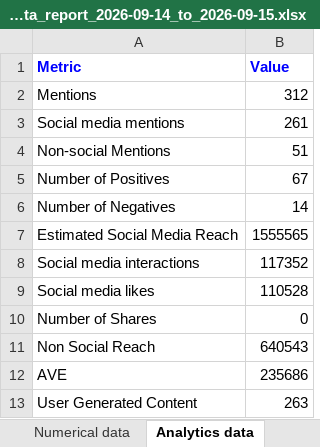
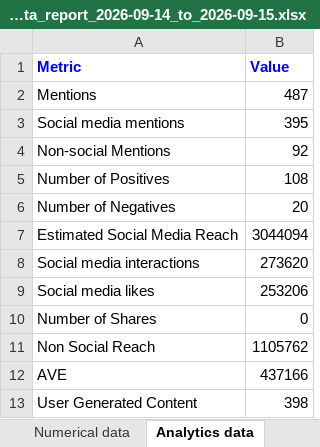
Before and after one commit to minhphuc0101/social-listening-analysis, an Excel workbook: reports/brand24/toyota_report_2026-09-14_to_2026-09-15.xlsx, sheet Analytics data, drawn as a sheet; values as stored, in another font and other column widths than the file's, no borders; the diff names each change by its address in the sheet, - before the commit and + after, or states it on an @@ line.

```diff
--- a/reports/brand24/toyota_report_2026-09-14_to_2026-09-15.xlsx (sheet Analytics data)
+++ b/reports/brand24/toyota_report_2026-09-14_to_2026-09-15.xlsx (sheet Analytics data)
-B2 (Value): 312
+B2 (Value): 487
-B3 (Value): 261
+B3 (Value): 395
-B4 (Value): 51
+B4 (Value): 92
-B5 (Value): 67
+B5 (Value): 108
-B6 (Value): 14
+B6 (Value): 20
-B7 (Value): 1555565
+B7 (Value): 3044094
-B8 (Value): 117352
+B8 (Value): 273620
-B9 (Value): 110528
+B9 (Value): 253206
-B11 (Value): 640543
+B11 (Value): 1105762
-B12 (Value): 235686
+B12 (Value): 437166
-B13 (Value): 263
+B13 (Value): 398
```
Also changed, not shown: sheet Mentions, sheet Sentiment, sheet Numerical data, sheet Categories, 2 other files.
